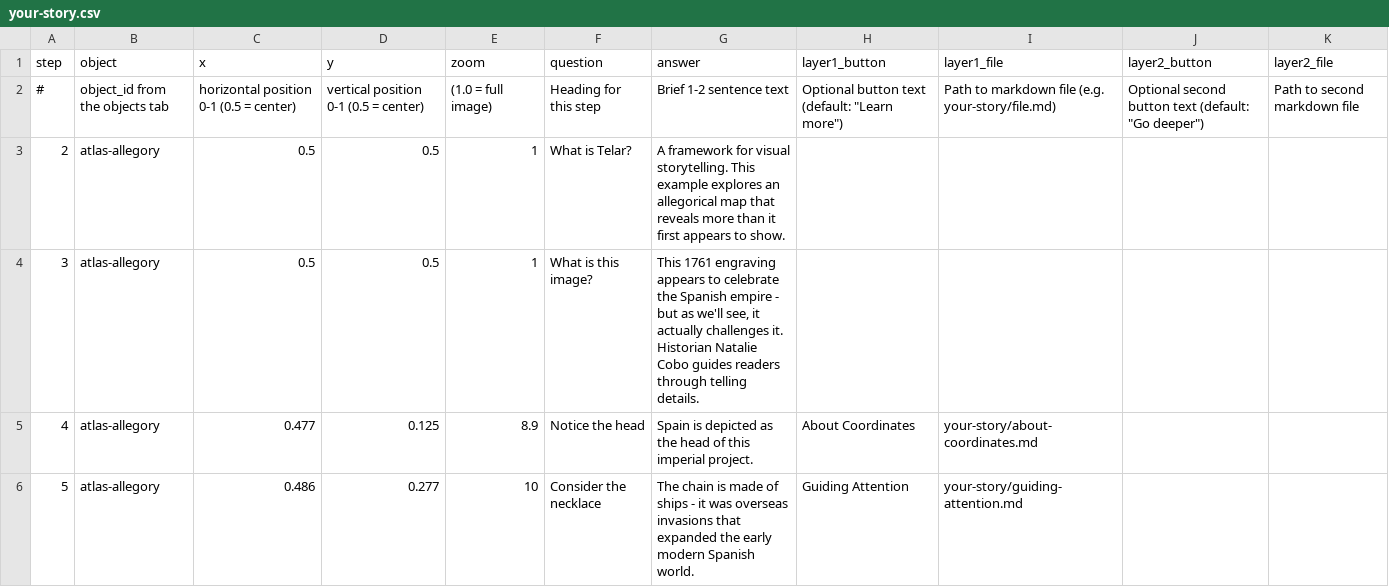
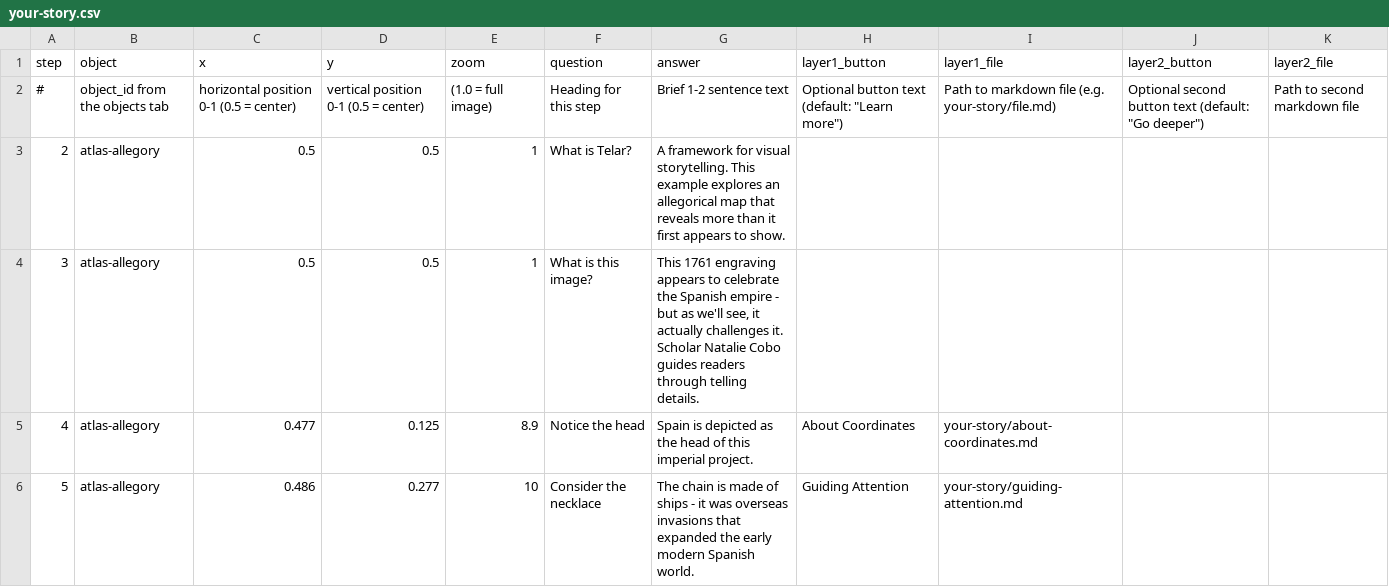
Before and after one commit to UCSB-AMPLab/telar, a CSV file: components/structures/your-story.csv, drawn as a sheet; only a part is shown.

```diff
--- a/components/structures/your-story.csv
+++ b/components/structures/your-story.csv
@@ -3,3 +3,3 @@ step,object,x,y,zoom,question,answer,layer1_button,layer1_file,layer2_button,lay
 2,atlas-allegory,0.5,0.5,1,What is Telar?,A framework for visual storytelling. This example explores an allegorical map that reveals more than it first appears to show.,,,,
-3,atlas-allegory,0.5,0.5,1,What is this image?,"This 1761 engraving appears to celebrate the Spanish empire - but as we'll see, it actually challenges it. Historian Natalie Cobo guides readers through telling details.",,,,
+3,atlas-allegory,0.5,0.5,1,What is this image?,"This 1761 engraving appears to celebrate the Spanish empire - but as we'll see, it actually challenges it. Scholar Natalie Cobo guides readers through telling details.",,,,
 4,atlas-allegory,0.477,0.125,8.9,Notice the head,Spain is depicted as the head of this imperial project.,About Coordinates,your-story/about-coordinates.md,,
```
Also changed, not shown: components/structures/objects.csv, components/structures/project.csv, 1 other file.
